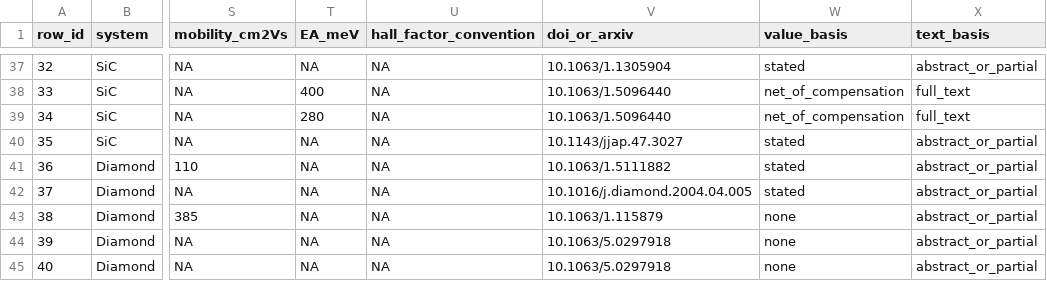
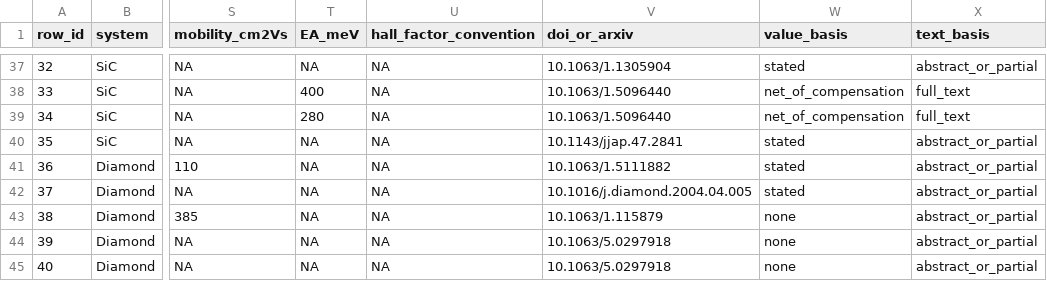
Before and after one commit to alijaalali/dopant-activation-crosssystem-ml, a CSV file: data/activation_dataset.csv, drawn as a sheet; only a part is shown, gaps mark what is left out; the diff names each change by its address in the sheet, - before the commit and + after, or states it on an @@ line.

Commit message:
Enlarge figure text to at least 8 pt at print size, correct the Watanabe 2008 DOI, and neutralise the literature-search tool description
Figure scripts: graphical abstract, dataset flowchart, SiC scatter, method-pair, robustness, bootstrap, six-system, design-map and kinetic-profile figures now use figure sizes equal to their printed widths and fonts of 8 pt or larger (plot-only changes; all result files are unchanged on rerun). The Watanabe et al. 2008 record carried a non-existent DOI; it now points to 10.1143/jjap.47.2841 in the database, dataset and sources. The search-audit files describe the search as a structured semantic literature search and no longer include the tool-specific URL column.

```diff
--- a/data/activation_dataset.csv
+++ b/data/activation_dataset.csv
-V40 (doi_or_arxiv): 10.1143/jjap.47.3027
+V40 (doi_or_arxiv): 10.1143/jjap.47.2841
```
Also changed, not shown: data/database.csv, 30 other files.
